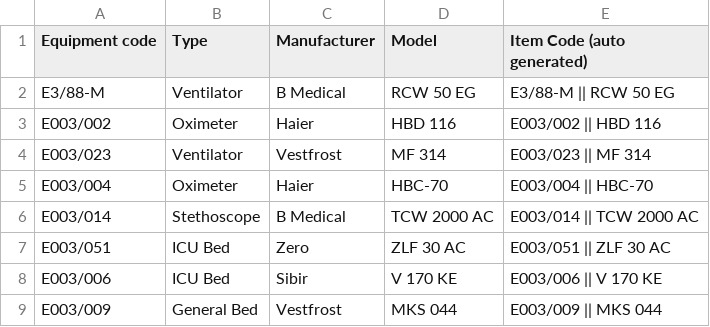
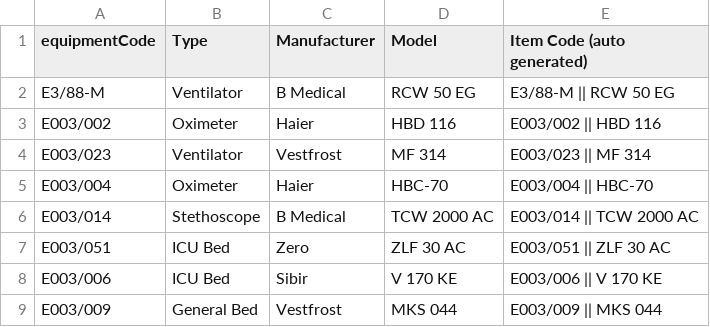
Before and after one commit to OpenLMIS-COVID/covid-configuration, a CSV file: demo-data/CatalogItems.csv, drawn as a sheet.

```diff
--- a/demo-data/CatalogItems.csv
+++ b/demo-data/CatalogItems.csv
@@ -1,2 +1,2 @@
-Equipment code,Type,Manufacturer,Model,Item Code (auto generated)
+equipmentCode,Type,Manufacturer,Model,Item Code (auto generated)
 E3/88-M,Ventilator,B Medical,RCW 50 EG,E3/88-M || RCW 50 EG
```
Also changed, not shown: demo-data/Orderables.csv, mappings/Facilities_mapping.csv, 7 other files.
